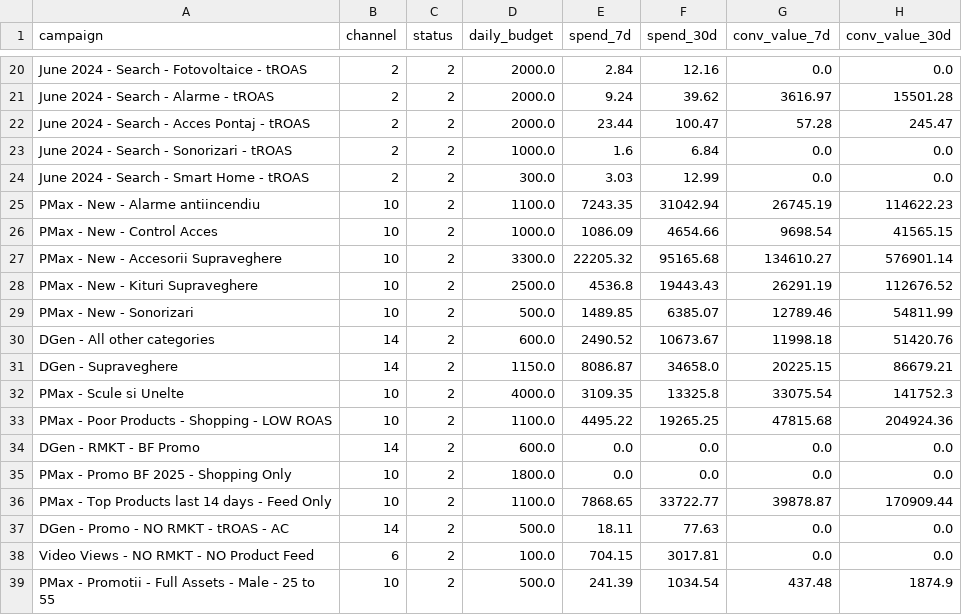
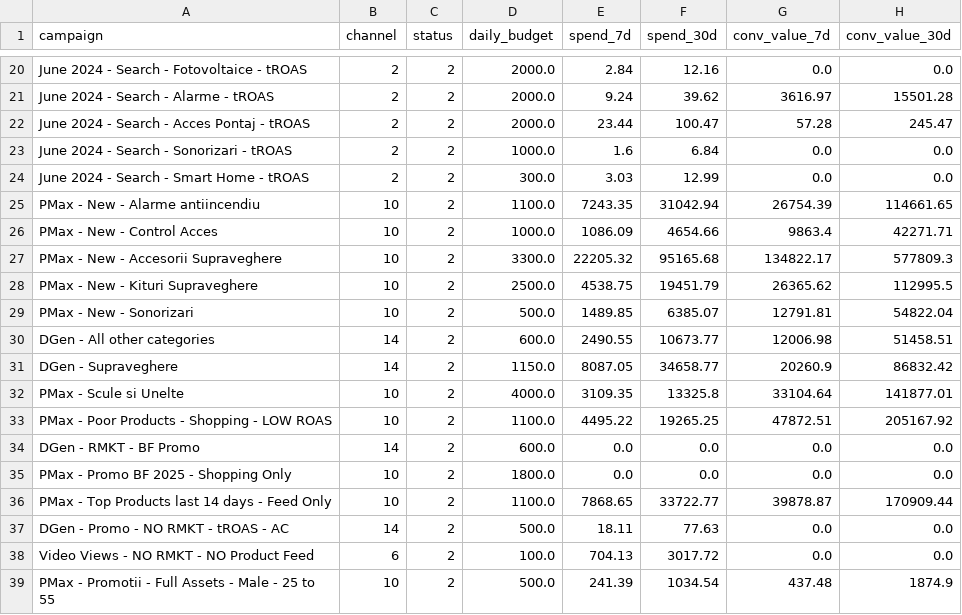
Before and after one commit to attilabirtha/a2t.ro, a CSV file: data/output/google_ads_campaigns_raw.csv, drawn as a sheet; only a part is shown, gaps mark what is left out; the diff covers the shown part only.

```diff
--- a/data/output/google_ads_campaigns_raw.csv
+++ b/data/output/google_ads_campaigns_raw.csv
@@ -24,11 +24,11 @@ June 2024 - Search - Sonorizari - tROAS,2,2,1000.0,1.6,6.84,0.0,0.0
 June 2024 - Search - Smart Home - tROAS,2,2,300.0,3.03,12.99,0.0,0.0
-PMax - New - Alarme antiincendiu,10,2,1100.0,7243.35,31042.94,26745.19,114622.23
-PMax - New - Control Acces,10,2,1000.0,1086.09,4654.66,9698.54,41565.15
-PMax - New - Accesorii Supraveghere,10,2,3300.0,22205.32,95165.68,134610.27,576901.14
-PMax - New - Kituri Supraveghere,10,2,2500.0,4536.8,19443.43,26291.19,112676.52
-PMax - New - Sonorizari,10,2,500.0,1489.85,6385.07,12789.46,54811.99
-DGen - All other categories,14,2,600.0,2490.52,10673.67,11998.18,51420.76
-DGen - Supraveghere,14,2,1150.0,8086.87,34658.0,20225.15,86679.21
-PMax - Scule si Unelte,10,2,4000.0,3109.35,13325.8,33075.54,141752.3
-PMax - Poor Products - Shopping - LOW ROAS,10,2,1100.0,4495.22,19265.25,47815.68,204924.36
+PMax - New - Alarme antiincendiu,10,2,1100.0,7243.35,31042.94,26754.39,114661.65
+PMax - New - Control Acces,10,2,1000.0,1086.09,4654.66,9863.4,42271.71
+PMax - New - Accesorii Supraveghere,10,2,3300.0,22205.32,95165.68,134822.17,577809.3
+PMax - New - Kituri Supraveghere,10,2,2500.0,4538.75,19451.79,26365.62,112995.5
+PMax - New - Sonorizari,10,2,500.0,1489.85,6385.07,12791.81,54822.04
+DGen - All other categories,14,2,600.0,2490.55,10673.77,12006.98,51458.51
+DGen - Supraveghere,14,2,1150.0,8087.05,34658.77,20260.9,86832.42
+PMax - Scule si Unelte,10,2,4000.0,3109.35,13325.8,33104.64,141877.01
+PMax - Poor Products - Shopping - LOW ROAS,10,2,1100.0,4495.22,19265.25,47872.51,205167.92
 DGen - RMKT - BF Promo,14,2,600.0,0.0,0.0,0.0,0.0
@@ -37,3 +37,3 @@ PMax - Top Products last 14 days - Feed Only,10,2,1100.0,7868.65,33722.77,39878.
 DGen - Promo - NO RMKT - tROAS - AC,14,2,500.0,18.11,77.63,0.0,0.0
-Video Views - NO RMKT - NO Product Feed,6,2,100.0,704.15,3017.81,0.0,0.0
+Video Views - NO RMKT - NO Product Feed,6,2,100.0,704.13,3017.72,0.0,0.0
 PMax - Promotii - Full Assets - Male - 25 to 55,10,2,500.0,241.39,1034.54,437.48,1874.9
```
Also changed, not shown: 21 edited cells elsewhere in this file, data/output/campaign_recommendations.csv, data/output/category_summary.csv, 6 other files.
